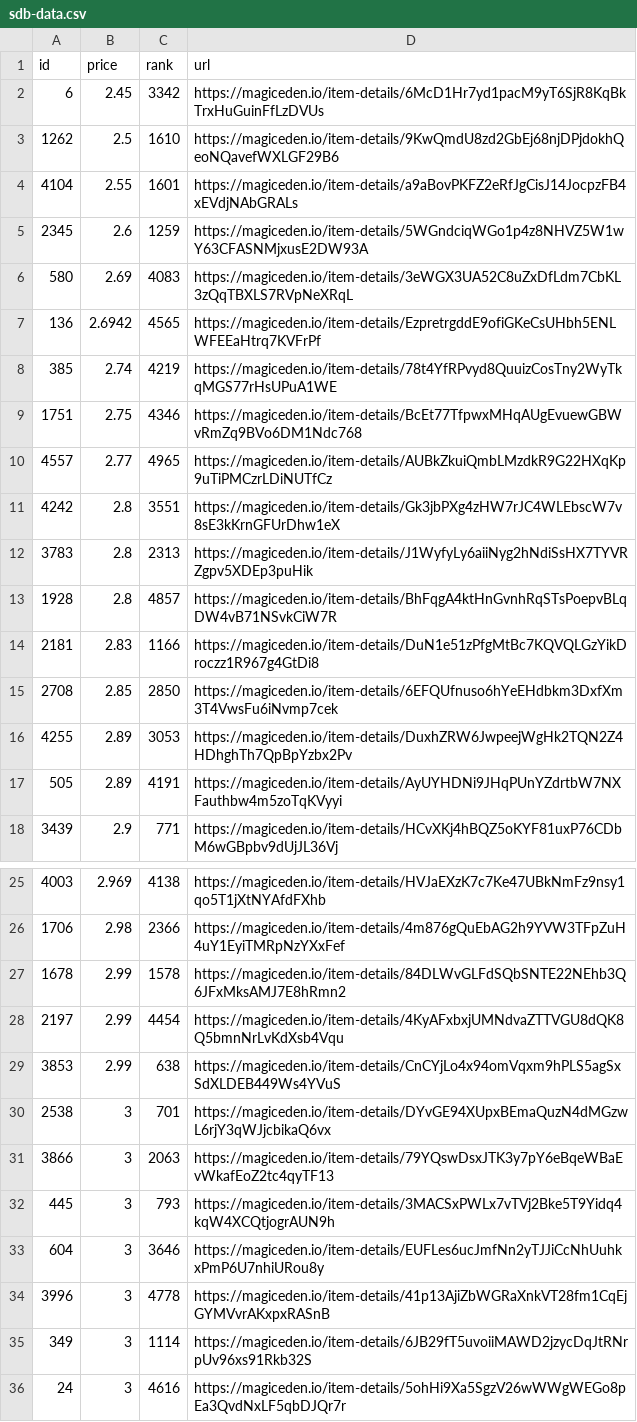
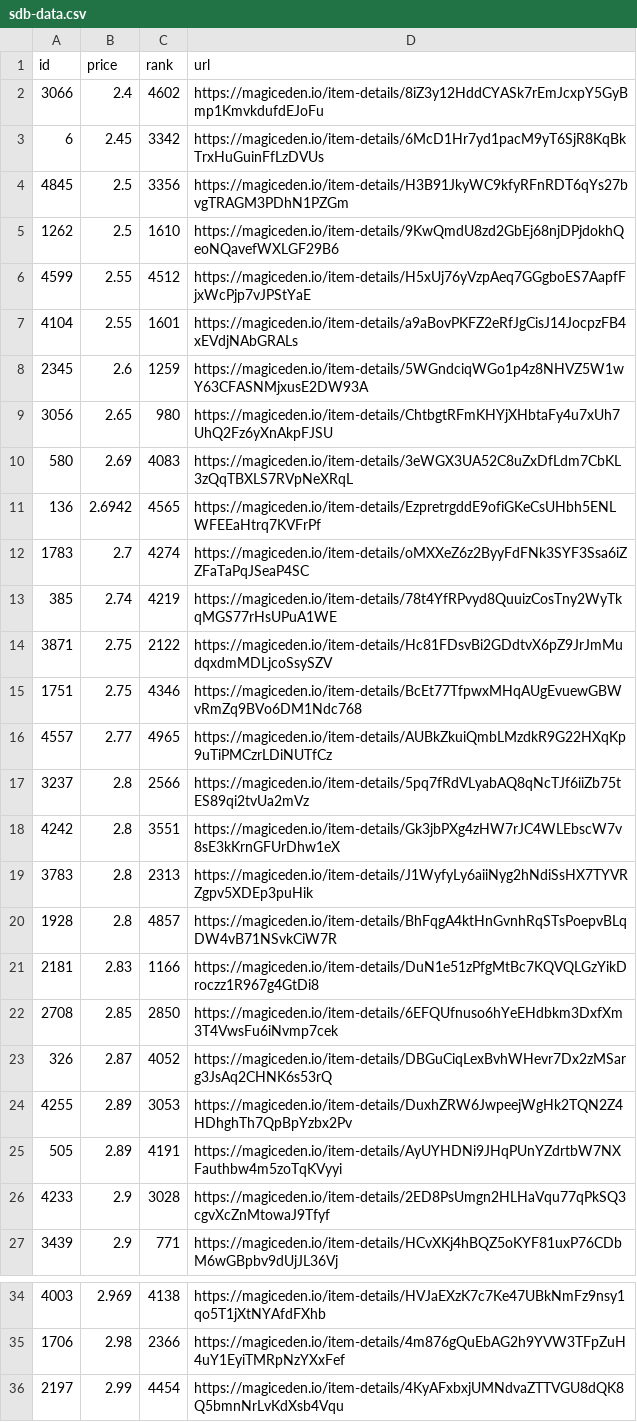
Before and after one commit to braposo/sdb-monitor, a CSV file: sdb-data.csv, drawn as a sheet; only a part is shown, gaps mark what is left out; the shorter side is filled out with more unchanged rows; the diff covers the shown part only.

Commit message:
Flat: latest data (2021-11-09T15:41:24.333Z) {   "date": "2021-11-09T15:41:24.333Z",   "files": [     {       "name": "sdb-data.csv",       "deltaBytes": 846,       "source": "https://api-mainnet.magiceden.io/rpc/getListedNFTsByQuery?q=%7B%22%24match%22%3A%7B%22collectionSymbol%22%3A%22solana_droid_business%22%7D%2C%22%24sort%22%3A%7B%22takerAmount%22%3A1%2C%22createdAt%22%3A-1%7D%2C%22%24skip%22%3A0%2C%22%24limit%22%3A5000%7D"     },     {       "name": "zzz/sdb-data.json",       "deltaBytes": 11271,       "source": "https://api-mainnet.magiceden.io/rpc/getListedNFTsByQuery?q=%7B%22%24match%22%3A%7B%22collectionSymbol%22%3A%22solana_droid_business%22%7D%2C%22%24sort%22%3A%7B%22takerAmount%22%3A1%2C%22createdAt%22%3A-1%7D%2C%22%24skip%22%3A0%2C%22%24limit%22%3A5000%7D"     }   ] }

```diff
--- a/sdb-data.csv
+++ b/sdb-data.csv
@@ -1,11 +1,18 @@
 id,price,rank,url
+3066,2.4,4602,https://magiceden.io/item-details/8iZ3y12HddCYASk7rEmJcxpY5GyBmp1KmvkdufdEJoFu
 6,2.45,3342,https://magiceden.io/item-details/6McD1Hr7yd1pacM9yT6SjR8KqBkTrxHuGuinFfLzDVUs
+4845,2.5,3356,https://magiceden.io/item-details/H3B91JkyWC9kfyRFnRDT6qYs27bvgTRAGM3PDhN1PZGm
 1262,2.5,1610,https://magiceden.io/item-details/9KwQmdU8zd2GbEj68njDPjdokhQeoNQavefWXLGF29B6
+4599,2.55,4512,https://magiceden.io/item-details/H5xUj76yVzpAeq7GGgboES7AapfFjxWcPjp7vJPStYaE
 4104,2.55,1601,https://magiceden.io/item-details/a9aBovPKFZ2eRfJgCisJ14JocpzFB4xEVdjNAbGRALs
 2345,2.6,1259,https://magiceden.io/item-details/5WGndciqWGo1p4z8NHVZ5W1wY63CFASNMjxusE2DW93A
+3056,2.65,980,https://magiceden.io/item-details/ChtbgtRFmKHYjXHbtaFy4u7xUh7UhQ2Fz6yXnAkpFJSU
 580,2.69,4083,https://magiceden.io/item-details/3eWGX3UA52C8uZxDfLdm7CbKL3zQqTBXLS7RVpNeXRqL
 136,2.6942,4565,https://magiceden.io/item-details/EzpretrgddE9ofiGKeCsUHbh5ENLWFEEaHtrq7KVFrPf
+1783,2.7,4274,https://magiceden.io/item-details/oMXXeZ6z2ByyFdFNk3SYF3Ssa6iZZFaTaPqJSeaP4SC
 385,2.74,4219,https://magiceden.io/item-details/78t4YfRPvyd8QuuizCosTny2WyTkqMGS77rHsUPuA1WE
+3871,2.75,2122,https://magiceden.io/item-details/Hc81FDsvBi2GDdtvX6pZ9JrJmMudqxdmMDLjcoSsySZV
 1751,2.75,4346,https://magiceden.io/item-details/BcEt77TfpwxMHqAUgEvuewGBWvRmZq9BVo6DM1Ndc768
 4557,2.77,4965,https://magiceden.io/item-details/AUBkZkuiQmbLMzdkR9G22HXqKp9uTiPMCzrLDiNUTfCz
+3237,2.8,2566,https://magiceden.io/item-details/5pq7fRdVLyabAQ8qNcTJf6iiZb75tES89qi2tvUa2mVz
 4242,2.8,3551,https://magiceden.io/item-details/Gk3jbPXg4zHW7rJC4WLEbscW7v8sE3kKrnGFUrDhw1eX
@@ -15,4 +22,6 @@ id,price,rank,url
 2708,2.85,2850,https://magiceden.io/item-details/6EFQUfnuso6hYeEHdbkm3DxfXm3T4VwsFu6iNvmp7cek
+326,2.87,4052,https://magiceden.io/item-details/DBGuCiqLexBvhWHevr7Dx2zMSarg3JsAq2CHNK6s53rQ
 4255,2.89,3053,https://magiceden.io/item-details/DuxhZRW6JwpeejWgHk2TQN2Z4HDhghTh7QpBpYzbx2Pv
 505,2.89,4191,https://magiceden.io/item-details/AyUYHDNi9JHqPUnYZdrtbW7NXFauthbw4m5zoTqKVyyi
+4233,2.9,3028,https://magiceden.io/item-details/2ED8PsUmgn2HLHaVqu77qPkSQ3cgvXcZnMtowaJ9Tfyf
 3439,2.9,771,https://magiceden.io/item-details/HCvXKj4hBQZ5oKYF81uxP76CDbM6wGBpbv9dUjJL36Vj
@@ -26,3 +35,2 @@ id,price,rank,url
 1706,2.98,2366,https://magiceden.io/item-details/4m876gQuEbAG2h9YVW3TFpZuH4uY1EyiTMRpNzYXxFef
-1678,2.99,1578,https://magiceden.io/item-details/84DLWvGLFdSQbSNTE22NEhb3Q6JFxMksAMJ7E8hRmn2
 2197,2.99,4454,https://magiceden.io/item-details/4KyAFxbxjUMNdvaZTTVGU8dQK8Q5bmnNrLvKdXsb4Vqu
```
Also changed, not shown: 3 added rows and 2 removed rows elsewhere in this file, 1 other file.
